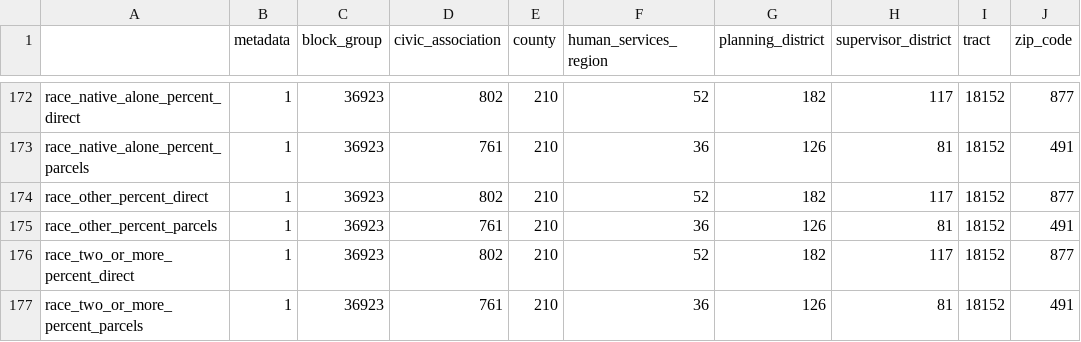
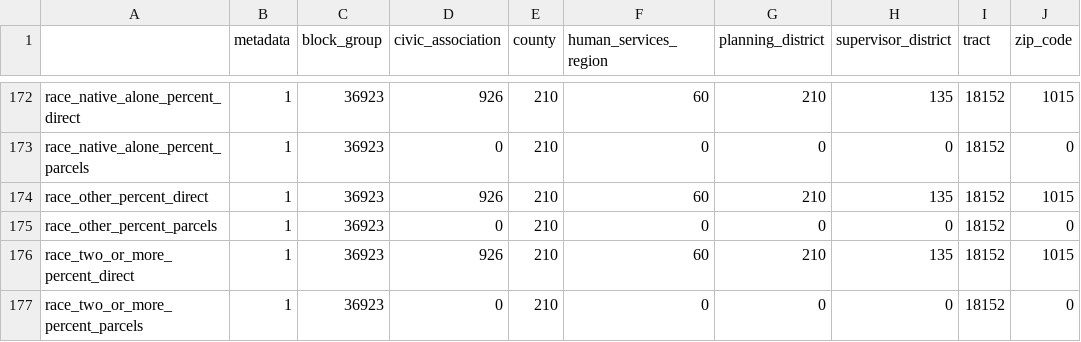
Before and after one commit to uva-bi-sdad/capital_region, a CSV file: docs/data/coverage.csv, drawn as a sheet; only a part is shown, gaps mark what is left out; the diff covers the shown part only.

```diff
--- a/docs/data/coverage.csv
+++ b/docs/data/coverage.csv
@@ -172,6 +172,6 @@
-"race_native_alone_percent_direct",1,36923,802,210,52,182,117,18152,877
-"race_native_alone_percent_parcels",1,36923,761,210,36,126,81,18152,491
-"race_other_percent_direct",1,36923,802,210,52,182,117,18152,877
-"race_other_percent_parcels",1,36923,761,210,36,126,81,18152,491
-"race_two_or_more_percent_direct",1,36923,802,210,52,182,117,18152,877
-"race_two_or_more_percent_parcels",1,36923,761,210,36,126,81,18152,491
+"race_native_alone_percent_direct",1,36923,926,210,60,210,135,18152,1015
+"race_native_alone_percent_parcels",1,36923,0,210,0,0,0,18152,0
+"race_other_percent_direct",1,36923,926,210,60,210,135,18152,1015
+"race_other_percent_parcels",1,36923,0,210,0,0,0,18152,0
+"race_two_or_more_percent_direct",1,36923,926,210,60,210,135,18152,1015
+"race_two_or_more_percent_parcels",1,36923,0,210,0,0,0,18152,0
```
Also changed, not shown: 65 edited cells elsewhere in this file, 19 other files.
